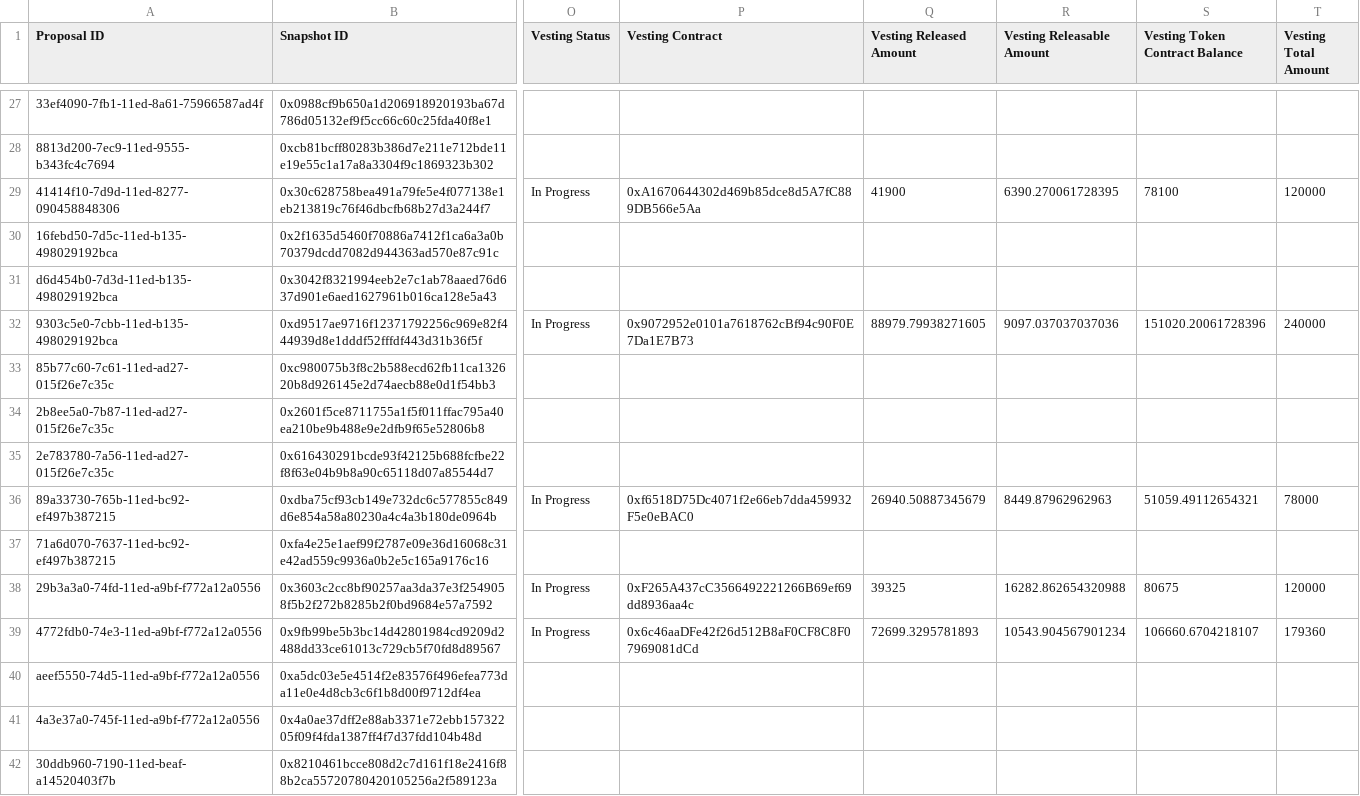
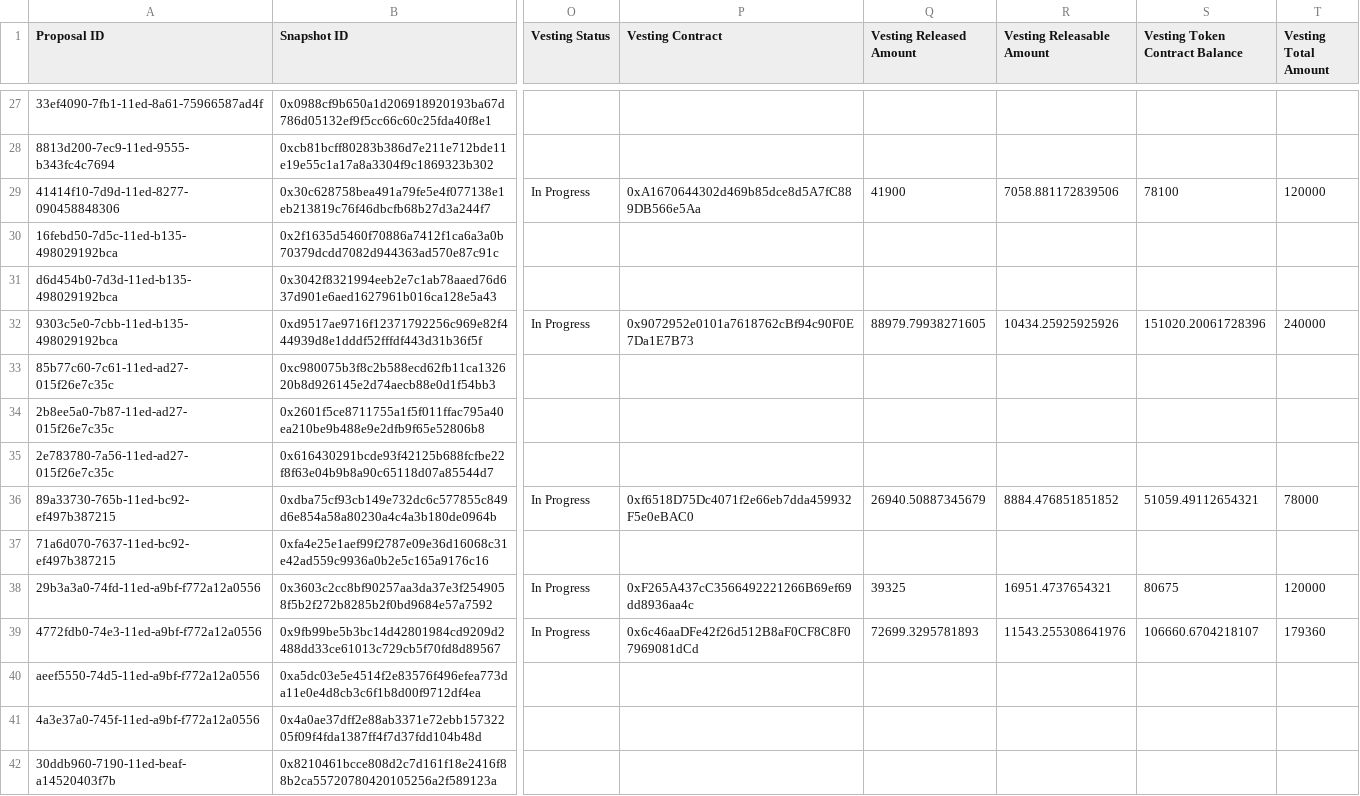
Before and after one commit to 1emu/transparency, a CSV file: grants.csv, drawn as a sheet; only a part is shown, gaps mark what is left out; the diff covers the shown part only; the diff names each change by its address in the sheet, - before the commit and + after, or states it on an @@ line.

```diff
--- a/grants.csv
+++ b/grants.csv
-R29 (Vesting Releasable Amount): 6390.270061728395
+R29 (Vesting Releasable Amount): 7058.881172839506
-R32 (Vesting Releasable Amount): 9097.037037037036
+R32 (Vesting Releasable Amount): 10434.25925925926
-R36 (Vesting Releasable Amount): 8449.87962962963
+R36 (Vesting Releasable Amount): 8884.476851851852
-R38 (Vesting Releasable Amount): 16282.862654320988
+R38 (Vesting Releasable Amount): 16951.4737654321
-R39 (Vesting Releasable Amount): 10543.904567901234
+R39 (Vesting Releasable Amount): 11543.255308641976
```
Also changed, not shown: 45 edited cells elsewhere in this file, balances.csv, collections.csv, 16 other files.
